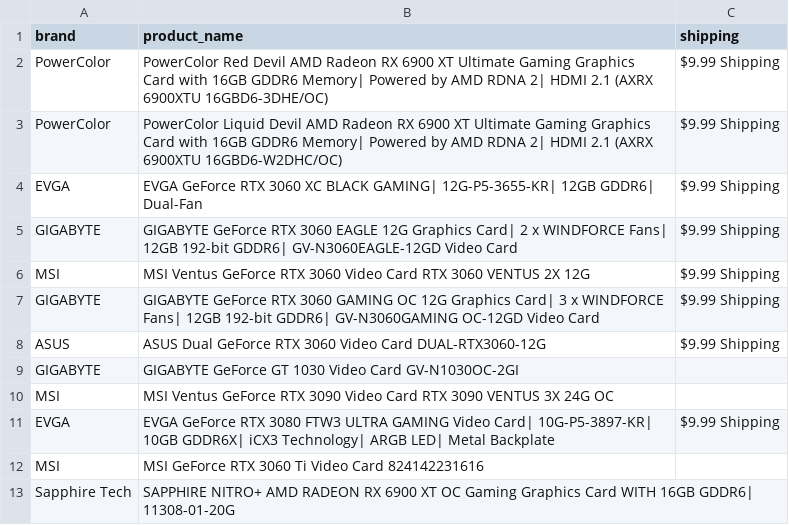
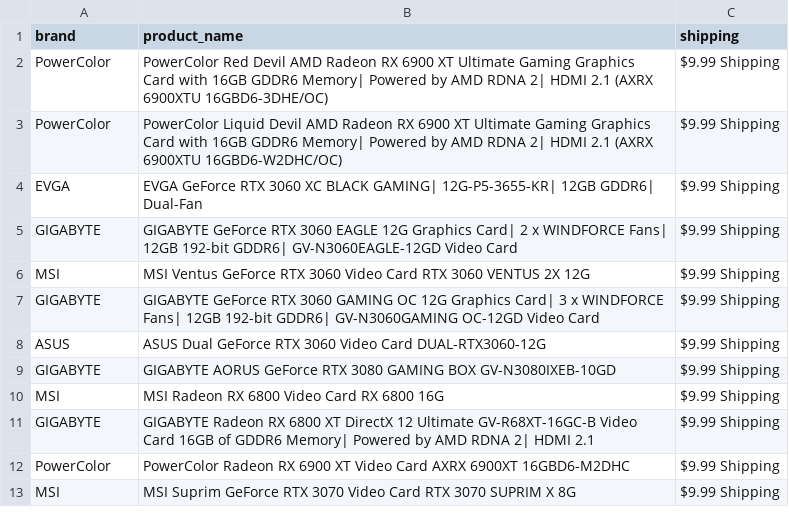
Before and after one commit to edwsqa/Crawler, a CSV file: files/products2.csv, drawn as a sheet.

Commit message:
Automatic commit and push

```diff
--- a/files/products2.csv
+++ b/files/products2.csv
@@ -8,6 +8,6 @@ GIGABYTE,GIGABYTE GeForce RTX 3060 GAMING OC 12G Graphics Card| 3 x WINDFORCE Fa
 ASUS,ASUS Dual GeForce RTX 3060 Video Card DUAL-RTX3060-12G,$9.99 Shipping
-GIGABYTE,GIGABYTE GeForce GT 1030 Video Card GV-N1030OC-2GI,
-MSI,MSI Ventus GeForce RTX 3090 Video Card RTX 3090 VENTUS 3X 24G OC,
-EVGA,EVGA GeForce RTX 3080 FTW3 ULTRA GAMING Video Card| 10G-P5-3897-KR| 10GB GDDR6X| iCX3 Technology| ARGB LED| Metal Backplate,$9.99 Shipping
-MSI,MSI GeForce RTX 3060 Ti Video Card 824142231616,
-Sapphire Tech,SAPPHIRE NITRO+ AMD RADEON RX 6900 XT OC Gaming Graphics Card WITH 16GB GDDR6| 11308-01-20G,
+GIGABYTE,GIGABYTE AORUS GeForce RTX 3080 GAMING BOX GV-N3080IXEB-10GD,$9.99 Shipping
+MSI,MSI Radeon RX 6800 Video Card RX 6800 16G,$9.99 Shipping
+GIGABYTE,GIGABYTE Radeon RX 6800 XT DirectX 12 Ultimate GV-R68XT-16GC-B Video Card 16GB of GDDR6 Memory| Powered by AMD RDNA 2| HDMI 2.1,$9.99 Shipping
+PowerColor,PowerColor Radeon RX 6900 XT Video Card AXRX 6900XT 16GBD6-M2DHC,$9.99 Shipping
+MSI,MSI Suprim GeForce RTX 3070 Video Card RTX 3070 SUPRIM X 8G,$9.99 Shipping
```
